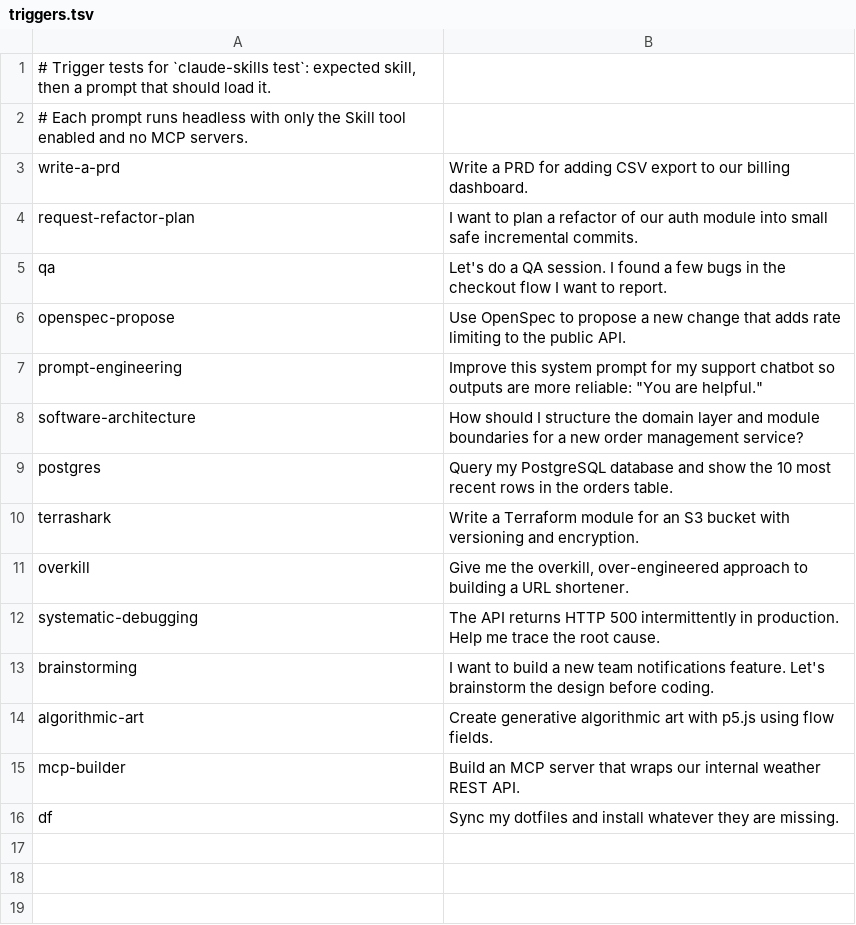
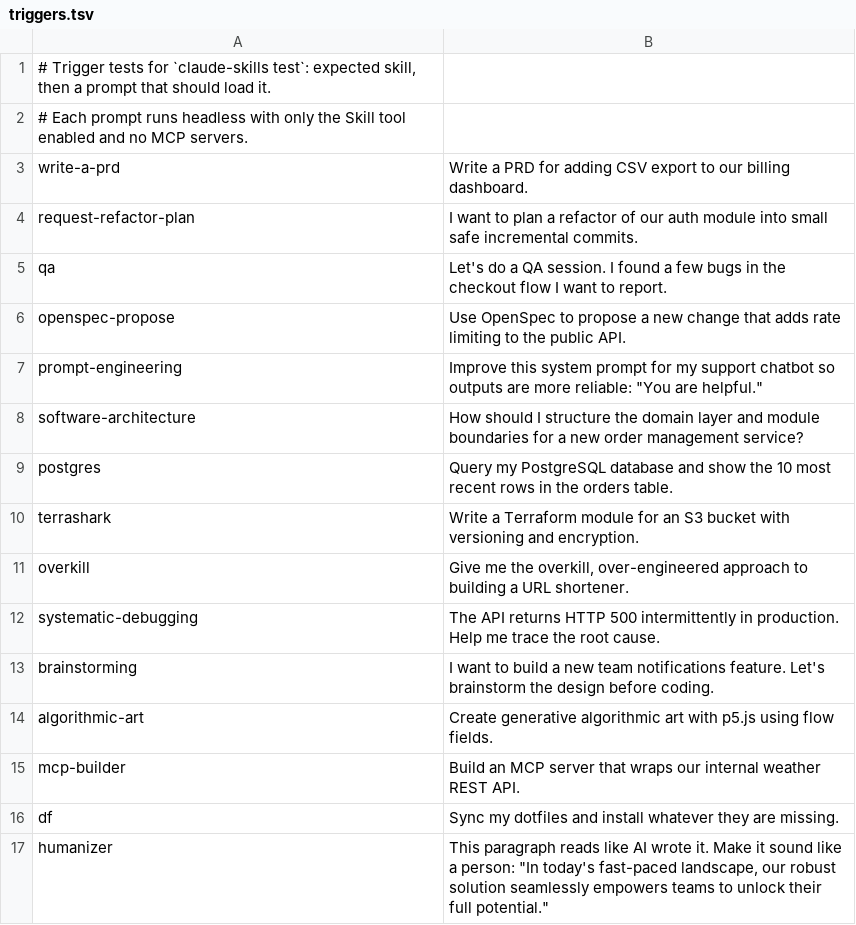
Before and after one commit to TristanBietsch/dotfiles, a TSV file: claude/.claude/triggers.tsv, drawn as a sheet; the diff names each change by its address in the sheet, - before the commit and + after, or states it on an @@ line.

```diff
--- a/claude/.claude/triggers.tsv
+++ b/claude/.claude/triggers.tsv
+row 17: humanizer | This paragraph reads like AI wrote it. Make it sound like a person: "In today's fast-paced landscape, our robust solution seamlessly empowers teams to unlock their full potential."
```
Also changed, not shown: 1 other file.
